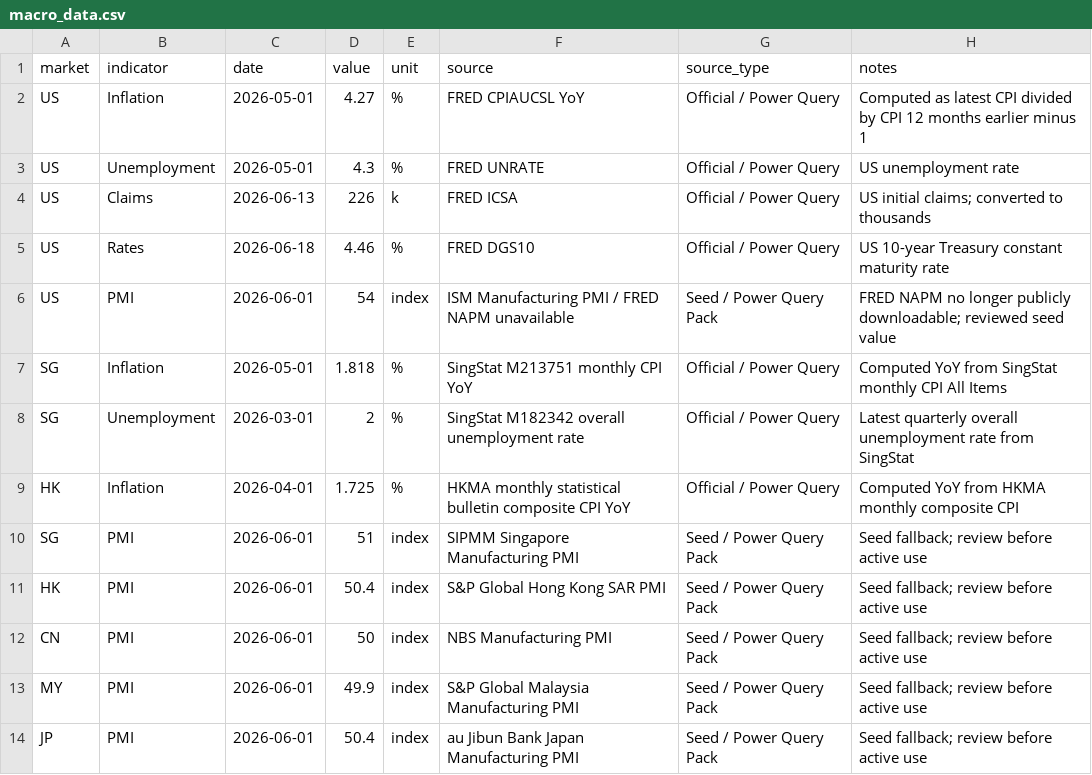
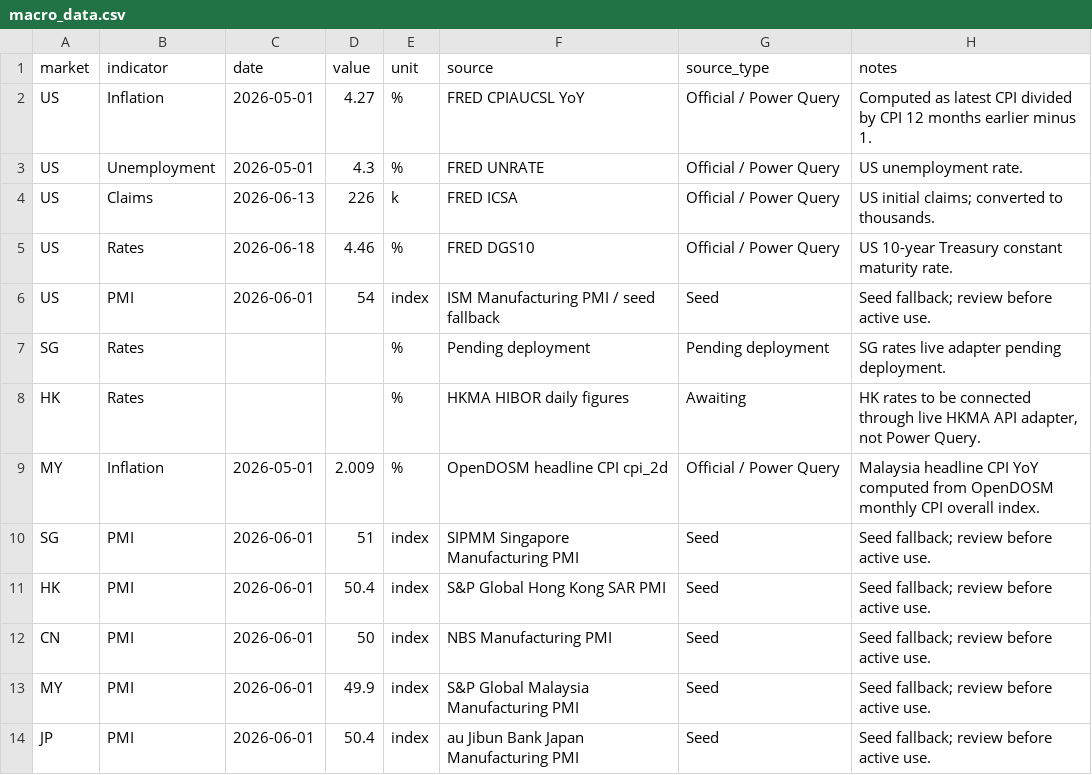
Before and after one commit to phankf-star/sg-tactical-wealth-allocator, a CSV file: macro_pack_latest/macro_data.csv, drawn as a sheet.

Commit message:
Update macro_data.csv

```diff
--- a/macro_pack_latest/macro_data.csv
+++ b/macro_pack_latest/macro_data.csv
@@ -1,14 +1,14 @@
 market,indicator,date,value,unit,source,source_type,notes
-US,Inflation,2026-05-01,4.27,%,FRED CPIAUCSL YoY,Official / Power Query,Computed as latest CPI divided by CPI 12 months earlier minus 1
-US,Unemployment,2026-05-01,4.3,%,FRED UNRATE,Official / Power Query,US unemployment rate
-US,Claims,2026-06-13,226,k,FRED ICSA,Official / Power Query,US initial claims; converted to thousands
-US,Rates,2026-06-18,4.46,%,FRED DGS10,Official / Power Query,US 10-year Treasury constant maturity rate
-US,PMI,2026-06-01,54,index,ISM Manufacturing PMI / FRED NAPM unavailable,Seed / Power Query Pack,FRED NAPM no longer publicly downloadable; reviewed seed value
-SG,Inflation,2026-05-01,1.818,%,SingStat M213751 monthly CPI YoY,Official / Power Query,Computed YoY from SingStat monthly CPI All Items
-SG,Unemployment,2026-03-01,2,%,SingStat M182342 overall unemployment rate,Official / Power Query,Latest quarterly overall unemployment rate from SingStat
-HK,Inflation,2026-04-01,1.725,%,HKMA monthly statistical bulletin composite CPI YoY,Official / Power Query,Computed YoY from HKMA monthly composite CPI
-SG,PMI,2026-06-01,51,index,SIPMM Singapore Manufacturing PMI,Seed / Power Query Pack,Seed fallback; review before active use
-HK,PMI,2026-06-01,50.4,index,S&P Global Hong Kong SAR PMI,Seed / Power Query Pack,Seed fallback; review before active use
-CN,PMI,2026-06-01,50,index,NBS Manufacturing PMI,Seed / Power Query Pack,Seed fallback; review before active use
-MY,PMI,2026-06-01,49.9,index,S&P Global Malaysia Manufacturing PMI,Seed / Power Query Pack,Seed fallback; review before active use
-JP,PMI,2026-06-01,50.4,index,au Jibun Bank Japan Manufacturing PMI,Seed / Power Query Pack,Seed fallback; review before active use
+US,Inflation,2026-05-01,4.27,%,FRED CPIAUCSL YoY,Official / Power Query,Computed as latest CPI divided by CPI 12 months earlier minus 1.
+US,Unemployment,2026-05-01,4.3,%,FRED UNRATE,Official / Power Query,US unemployment rate.
+US,Claims,2026-06-13,226,k,FRED ICSA,Official / Power Query,US initial claims; converted to thousands.
+US,Rates,2026-06-18,4.46,%,FRED DGS10,Official / Power Query,US 10-year Treasury constant maturity rate.
+US,PMI,2026-06-01,54,index,ISM Manufacturing PMI / seed fallback,Seed,Seed fallback; review before active use.
+SG,Rates,,,%,Pending deployment,Pending deployment,SG rates live adapter pending deployment.
+HK,Rates,,,%,HKMA HIBOR daily figures,Awaiting,"HK rates to be connected through live HKMA API adapter, not Power Query."
+MY,Inflation,2026-05-01,2.009,%,OpenDOSM headline CPI cpi_2d,Official / Power Query,Malaysia headline CPI YoY computed from OpenDOSM monthly CPI overall index.
+SG,PMI,2026-06-01,51,index,SIPMM Singapore Manufacturing PMI,Seed,Seed fallback; review before active use.
+HK,PMI,2026-06-01,50.4,index,S&P Global Hong Kong SAR PMI,Seed,Seed fallback; review before active use.
+CN,PMI,2026-06-01,50,index,NBS Manufacturing PMI,Seed,Seed fallback; review before active use.
+MY,PMI,2026-06-01,49.9,index,S&P Global Malaysia Manufacturing PMI,Seed,Seed fallback; review before active use.
+JP,PMI,2026-06-01,50.4,index,au Jibun Bank Japan Manufacturing PMI,Seed,Seed fallback; review before active use.
```
